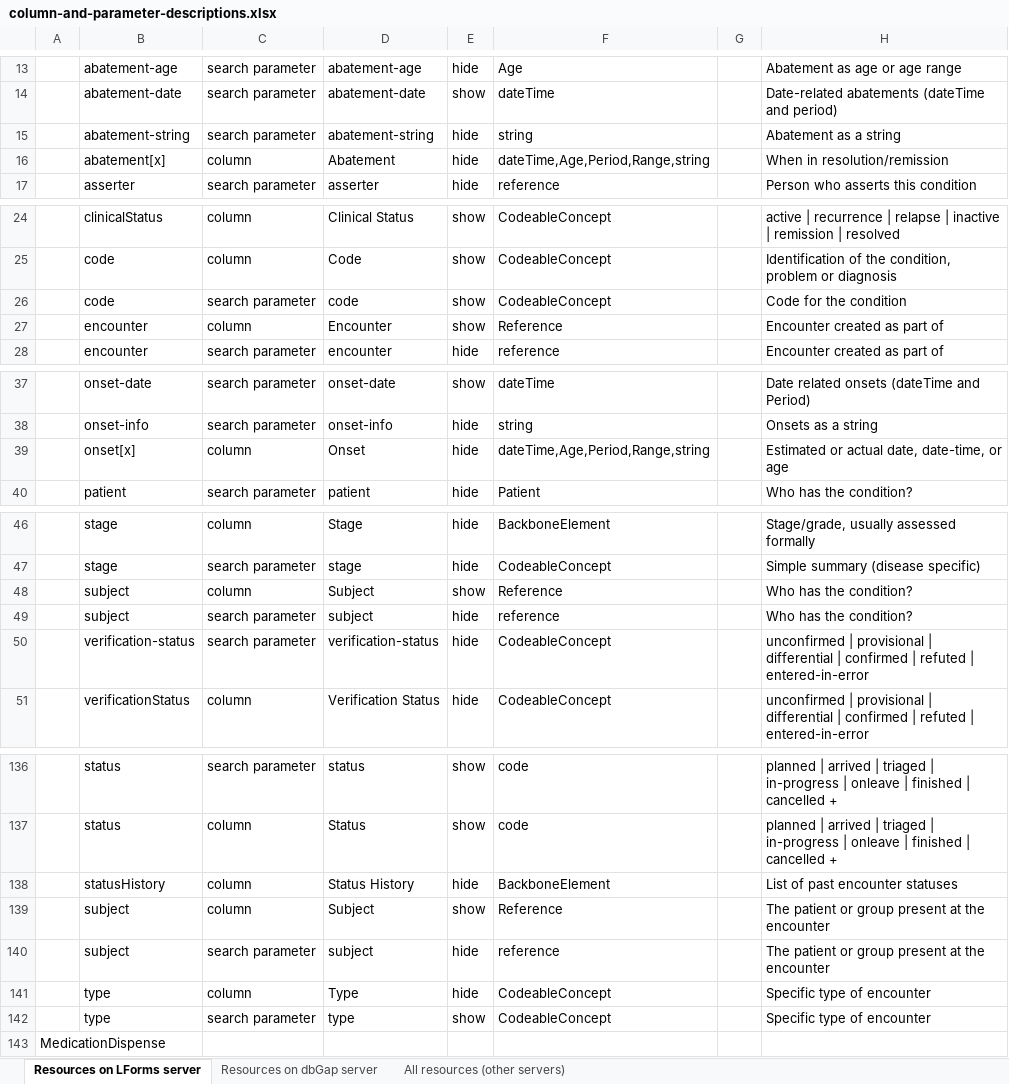
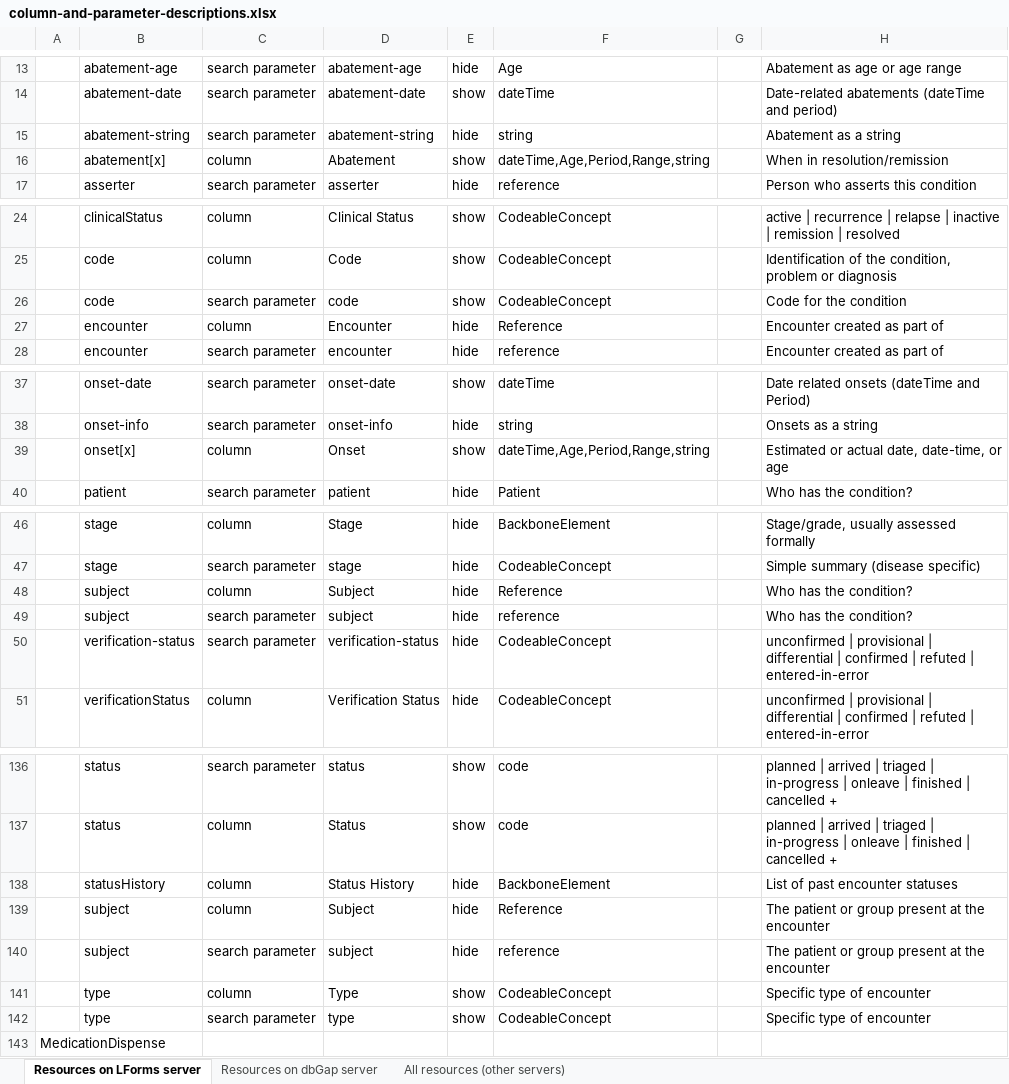
Before and after one commit to LHNCBC/research-data-finder, an Excel workbook: src/conf/xlsx/column-and-parameter-descriptions.xlsx, sheet Resources on LForms server, drawn as a sheet; only a part is shown, gaps mark what is left out; values as stored, in another font and other column widths than the file's, no cell formats; the diff covers the shown part only; the diff names each change by its address in the sheet, - before the commit and + after, or states it on an @@ line.

```diff
--- a/src/conf/xlsx/column-and-parameter-descriptions.xlsx (sheet Resources on LForms server)
+++ b/src/conf/xlsx/column-and-parameter-descriptions.xlsx (sheet Resources on LForms server)
-E16: hide
+E16: show
-E27: show
+E27: hide
-E39: hide
+E39: show
-E48: show
+E48: hide
-E139: show
+E139: hide
-E141: hide
+E141: show
```
Also changed, not shown: 14 edited cells elsewhere in this sheet, sheet Resources on dbGap server, cell formats, 2 other files.
